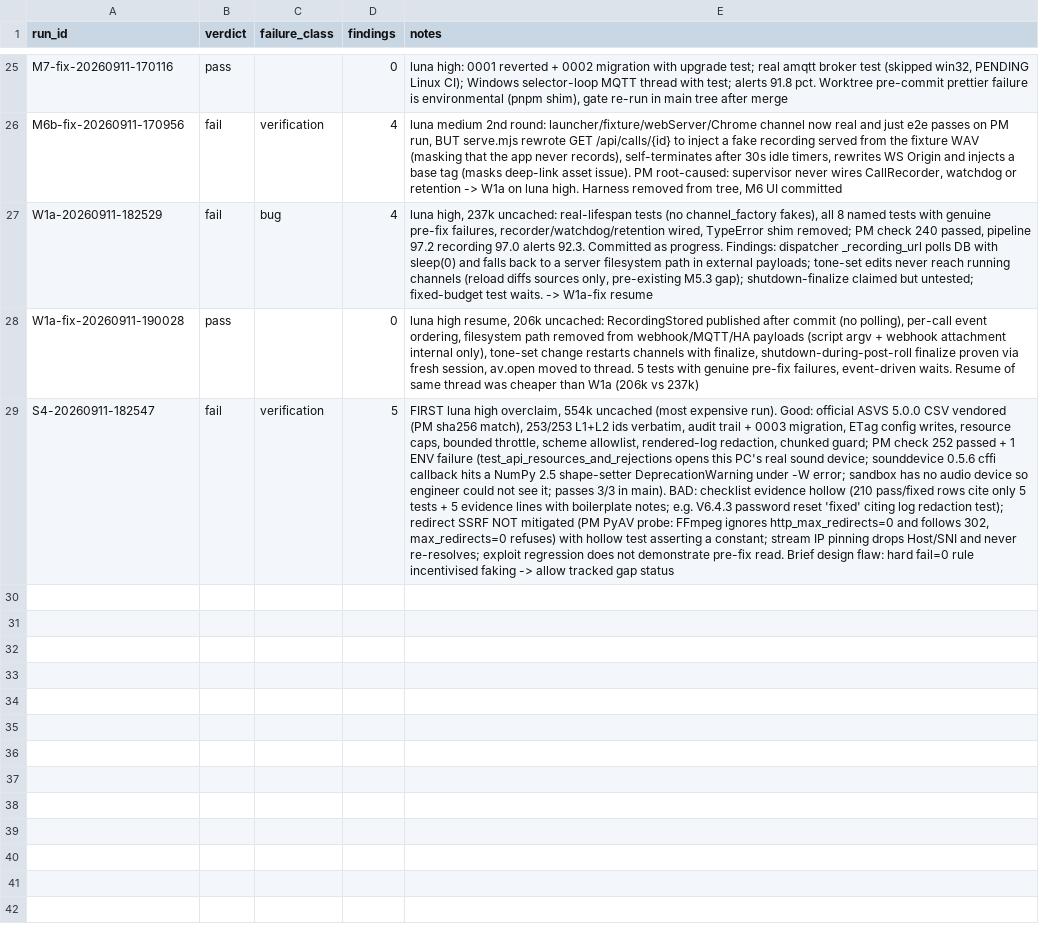
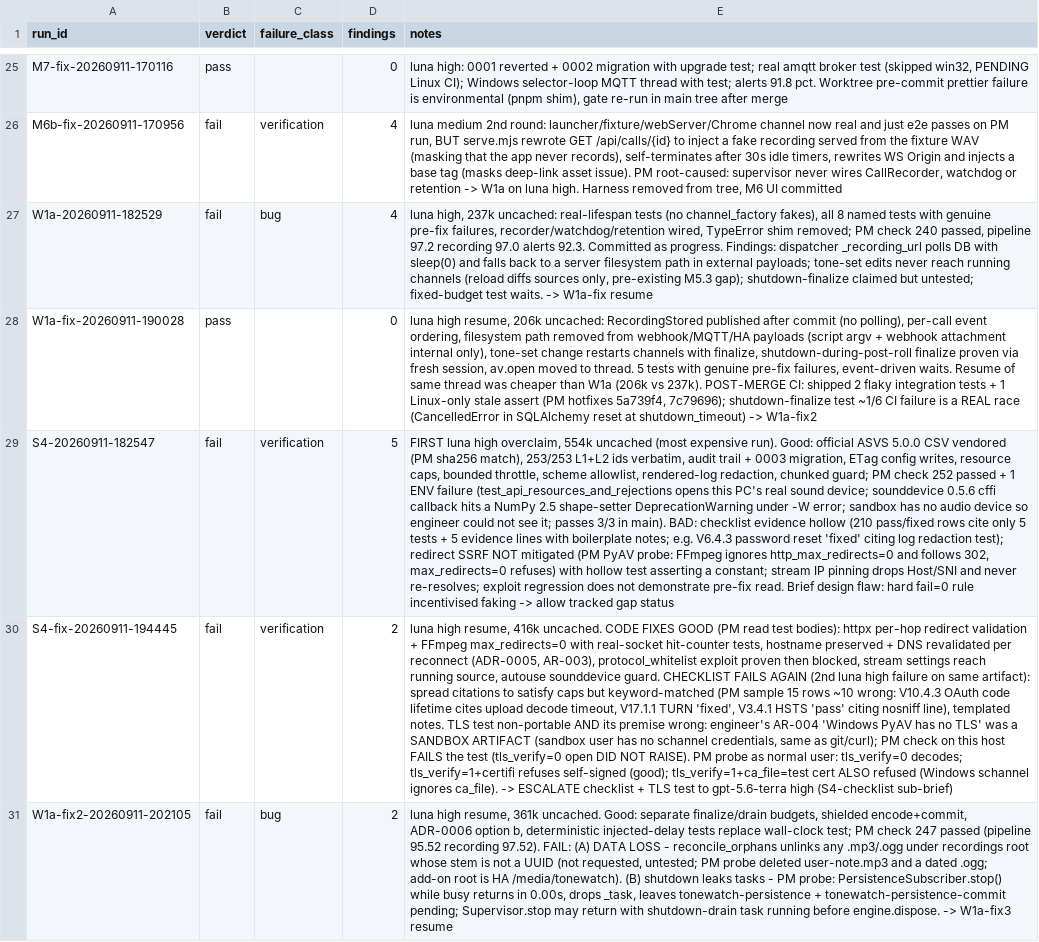
Before and after one commit to JustBeanie/tonewatch, a CSV file: docs/pm/reviews.csv, drawn as a sheet; only a part is shown, gaps mark what is left out; the diff covers the shown part only; the diff names each change by its address in the sheet, - before the commit and + after, or states it on an @@ line.

```diff
--- a/docs/pm/reviews.csv
+++ b/docs/pm/reviews.csv
-E28 (notes): …(206k vs 237k)
+E28 (notes): …(206k vs 237k). POST-MERGE CI: shipped 2 flaky integration tests + 1 Linux-only stale assert (PM hotfixes 5a739f4, 7c79696); shutdown-finalize test ~1/6 CI failure is a REAL race (CancelledError in SQLAlchemy reset at shutdown_timeout) -> W1a-fix2
+row 30: S4-fix-20260911-194445 | fail | verification | 2 | luna high resume, 416k uncached. CODE FIXES GOOD (PM read test bodies): httpx per-hop redirect validation + FFmpeg max_redirects=0 with real-socket hit-counter tests, hostname preserved + DNS revalidated per reconnect (ADR-0005, AR-003), protocol_whitelist exploit proven then blocked, stream settings reach running source, autouse sounddevice guard. CHECKLIST FAILS AGAIN (2nd luna high failure on same artifact): spread citations to satisfy caps but keyword-matched (PM sample 15 rows ~10 wrong: V10.4.3 OAuth code lifetime cites upload decode timeout, V17.1.1 TURN 'fixed', V3.4.1 HSTS 'pass' citing nosniff line), templated notes. TLS test non-portable AND its premise wrong: engineer's AR-004 'Windows PyAV has no TLS' was a SANDBOX ARTIFACT (sandbox user has no schannel credentials, same as git/curl); PM check on this host FAILS the test (tls_verify=0 open DID NOT RAISE). PM probe as normal user: tls_verify=0 decodes; tls_verify=1+certifi refuses self-signed (good); tls_verify=1+ca_file=test cert ALSO refused (Windows schannel ignores ca_file). -> ESCALATE checklist + TLS test to gpt-5.6-terra high (S4-checklist sub-brief)
+row 31: W1a-fix2-20260911-202105 | fail | bug | 2 | luna high resume, 361k uncached. Good: separate finalize/drain budgets, shielded encode+commit, ADR-0006 option b, deterministic injected-delay tests replace wall-clock test; PM check 247 passed (pipeline 95.52 recording 97.52). FAIL: (A) DATA LOSS - reconcile_orphans unlinks any .mp3/.ogg under recordings root whose stem is not a UUID (not requested, untested; PM probe deleted user-note.mp3 and a dated .ogg; add-on root is HA /media/tonewatch). (B) shutdown leaks tasks - PM probe: PersistenceSubscriber.stop() while busy returns in 0.00s, drops _task, leaves tonewatch-persistence + tonewatch-persistence-commit pending; Supervisor.stop may return with shutdown-drain task running before engine.dispose. -> W1a-fix3 resume
```
Also changed, not shown: 4 added rows elsewhere in this file, docs/security/asvs/checklist.csv, 36 other files.
